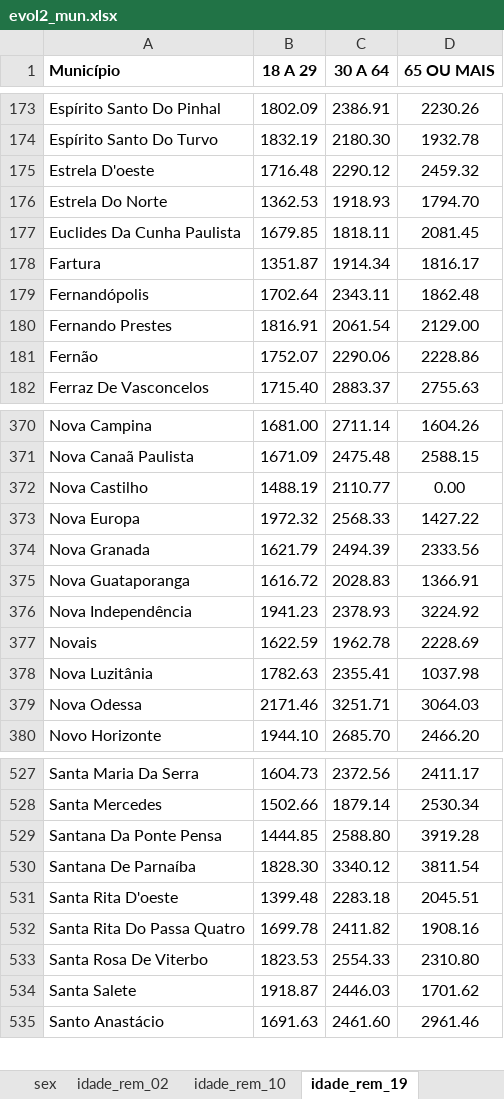
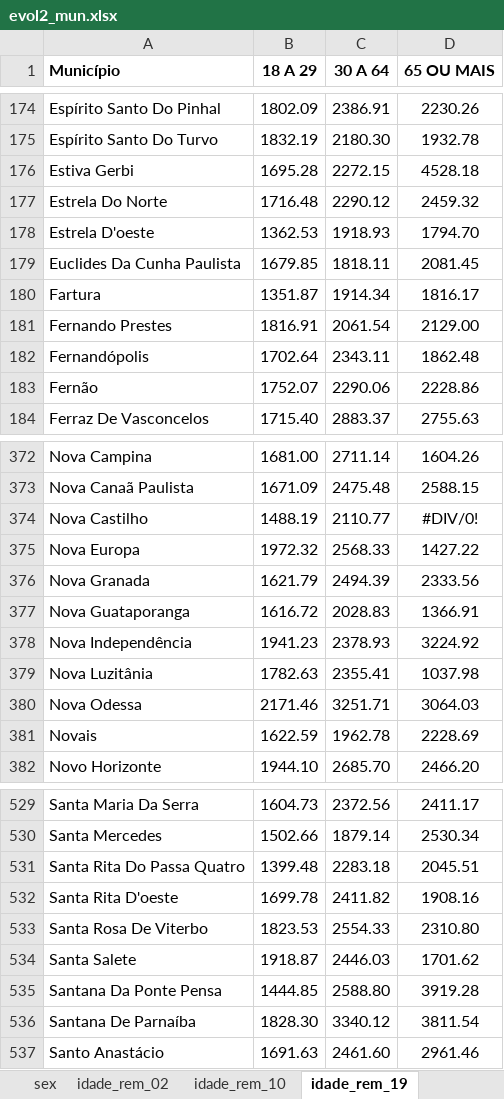
Before and after one commit to mj-ribeiro/CEPER, an Excel workbook: ceper_rais/evol2_mun.xlsx, sheet idade_rem_19, drawn as a sheet; only a part is shown, gaps mark what is left out; values as stored, in another font and other column widths than the file's, no borders; removed rows and columns are numbered as before the commit, all else as after; the diff covers the shown part only; the diff names each change by its address in the sheet, - before the commit and + after, or states it on an @@ line.

```diff
--- a/ceper_rais/evol2_mun.xlsx (sheet idade_rem_19)
+++ b/ceper_rais/evol2_mun.xlsx (sheet idade_rem_19)
@@ row 646 moved to row 176: Estiva Gerbi @@
-A177 (Município): Estrela D'oeste
+A177 (Município): Estrela Do Norte
-A178 (Município): Estrela Do Norte
+A178 (Município): Estrela D'oeste
@@ row 180 moved to row 181: Fernando Prestes @@
-D374 (65 OU MAIS): 0.00
+D374 (65 OU MAIS): #DIV/0!
@@ row 377 moved to row 381: Novais @@
+row 531: Santa Rita Do Passa Quatro | 1399.48 | 2283.18 | 2045.51
+row 532: Santa Rita D'oeste | 1699.78 | 2411.82 | 1908.16
-row 531: Santa Rita D'oeste | 1399.48 | 2283.18 | 2045.51
-row 532: Santa Rita Do Passa Quatro | 1699.78 | 2411.82 | 1908.16
```
Also changed, not shown: 8 moved rows elsewhere in this sheet, sheet idade_rem_02, sheet idade_rem_10, sheet cor, other sheet tabs, 12 other files.
